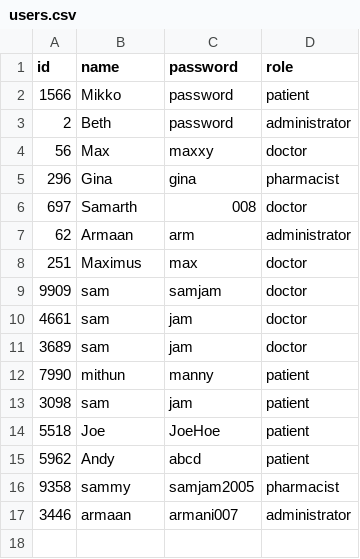
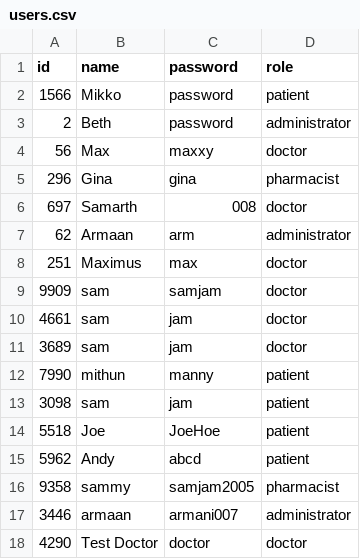
Before and after one commit to Presstotalk123/OOP---SC2002-Group-Project, a CSV file: OOP Semester Project/data/users.csv, drawn as a sheet.

```diff
--- a/OOP Semester Project/data/users.csv
+++ b/OOP Semester Project/data/users.csv
@@ -17 +17,2 @@ id,name,password,role
 3446,armaan,armani007,administrator
+4290,Test Doctor,doctor,doctor
```
Also changed, not shown: OOP Semester Project/data/staff.csv, 1 other file.
